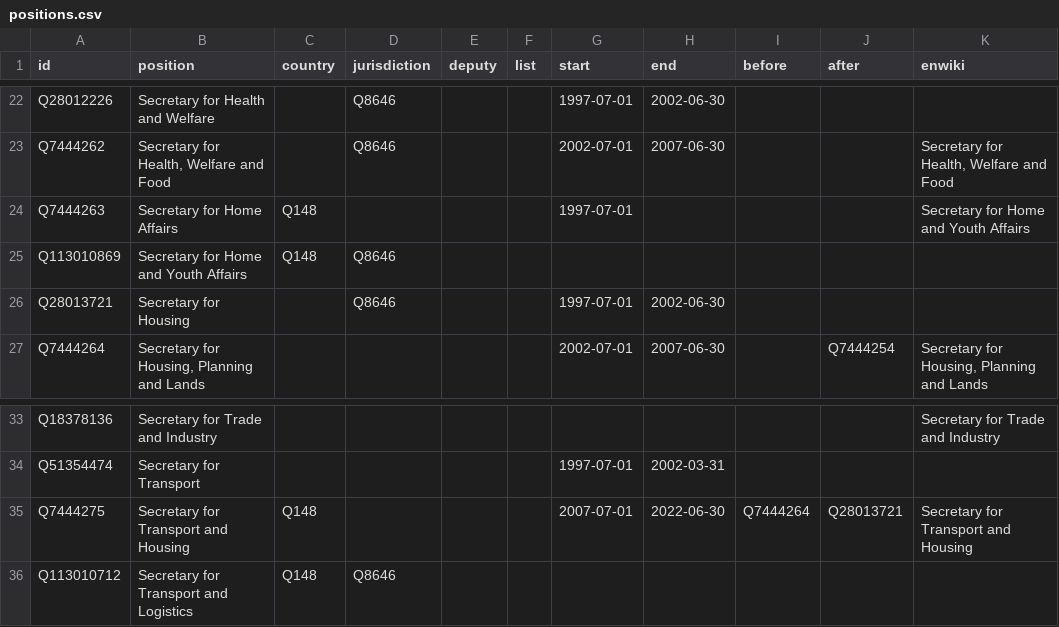
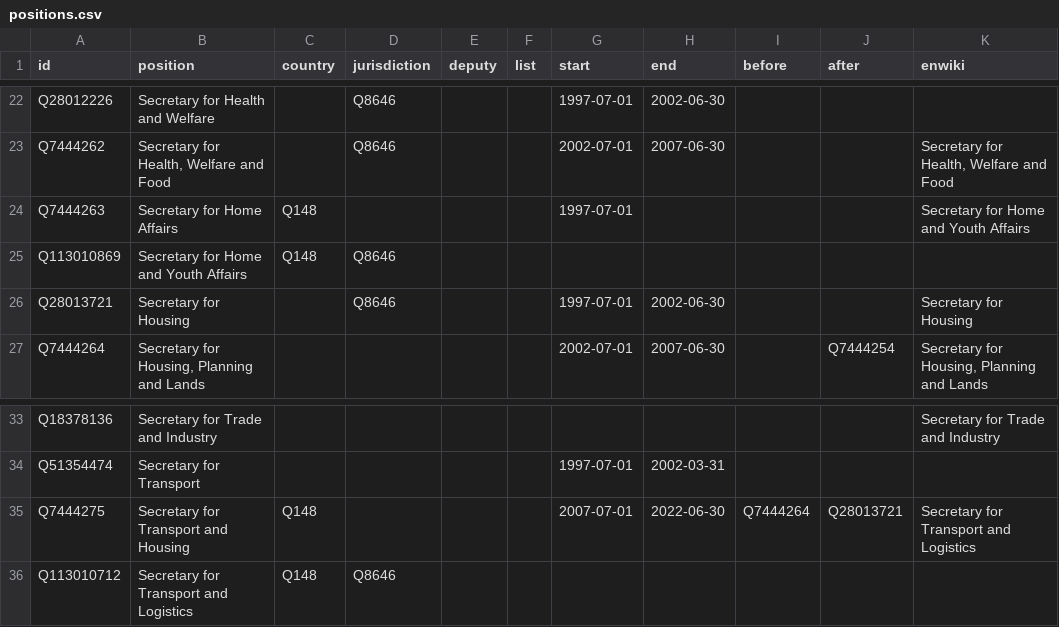
Before and after one commit to every-politician-scrapers/hong-kong, a CSV file: html/positions.csv, drawn as a sheet; only a part is shown, gaps mark what is left out.

```diff
--- a/html/positions.csv
+++ b/html/positions.csv
@@ -25,3 +25,3 @@ Q7444263,Secretary for Home Affairs,Q148,,,,1997-07-01,,,,Secretary for Home and
 Q113010869,Secretary for Home and Youth Affairs,Q148,Q8646,,,,,,,
-Q28013721,Secretary for Housing,,Q8646,,,1997-07-01,2002-06-30,,,
+Q28013721,Secretary for Housing,,Q8646,,,1997-07-01,2002-06-30,,,Secretary for Housing
 Q7444264,"Secretary for Housing, Planning and Lands",,,,,2002-07-01,2007-06-30,,Q7444254,"Secretary for Housing, Planning and Lands"
@@ -34,3 +34,3 @@ Q18378136,Secretary for Trade and Industry,,,,,,,,,Secretary for Trade and Indus
 Q51354474,Secretary for Transport,,,,,1997-07-01,2002-03-31,,,
-Q7444275,Secretary for Transport and Housing,Q148,,,,2007-07-01,2022-06-30,Q7444264,Q28013721,Secretary for Transport and Housing
+Q7444275,Secretary for Transport and Housing,Q148,,,,2007-07-01,2022-06-30,Q7444264,Q28013721,Secretary for Transport and Logistics
 Q113010712,Secretary for Transport and Logistics,Q148,Q8646,,,,,,,
```
Also changed, not shown: html/current.csv, html/holders21.csv, 1 other file.
